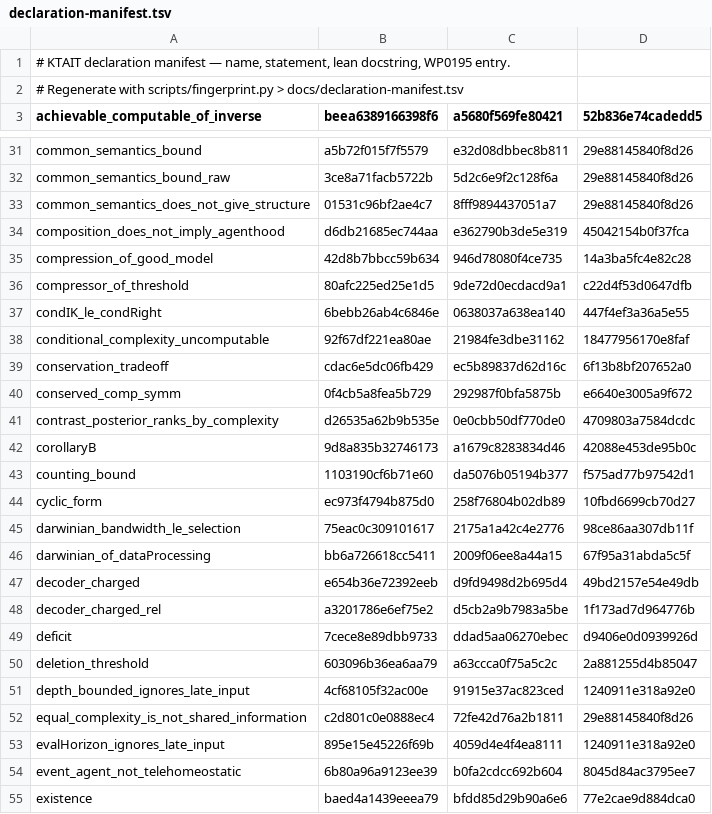
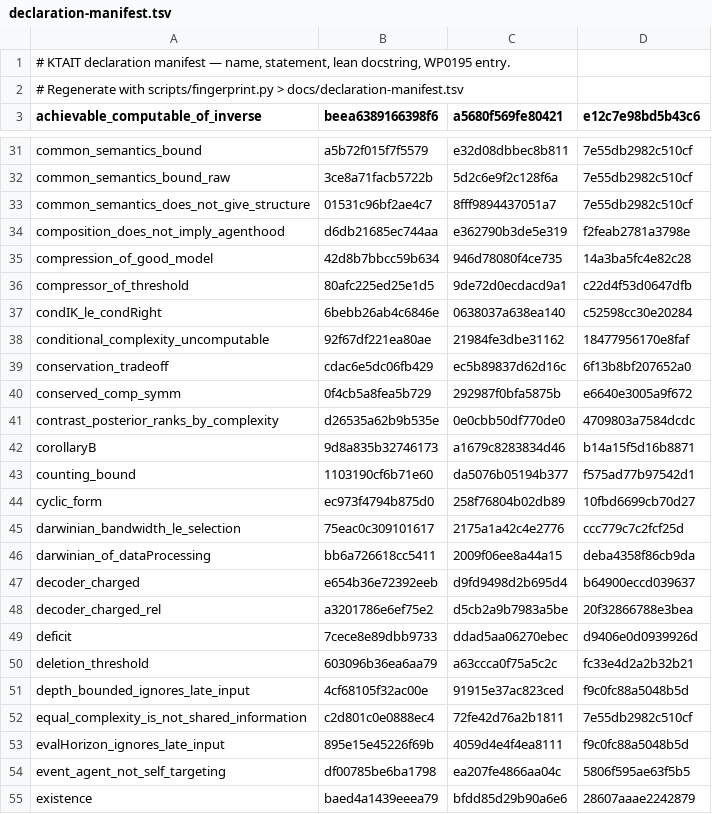
Before and after one commit to giulioruffini/KTAIT, a TSV file: docs/declaration-manifest.tsv, drawn as a sheet; only a part is shown, gaps mark what is left out; removed rows and columns are numbered as before the commit, all else as after; the diff covers the shown part only; the diff names each change by its address in the sheet, - before the commit and + after, or states it on an @@ line.

```diff
--- a/docs/declaration-manifest.tsv
+++ b/docs/declaration-manifest.tsv
-D3: 52b836e74cadedd5
+D3: e12c7e98bd5b43c6
-D31:D33 (e12c7e98bd5b43c6): 29e88145840f8d26
+D31:D33 (e12c7e98bd5b43c6): 7e55db2982c510cf
-D34 (e12c7e98bd5b43c6): 45042154b0f37fca
+D34 (e12c7e98bd5b43c6): f2feab2781a3798e
-D37 (e12c7e98bd5b43c6): 447f4ef3a36a5e55
+D37 (e12c7e98bd5b43c6): c52598cc30e20284
-D42 (e12c7e98bd5b43c6): 42088e453de95b0c
+D42 (e12c7e98bd5b43c6): b14a15f5d16b8871
-D45 (e12c7e98bd5b43c6): 98ce86aa307db11f
+D45 (e12c7e98bd5b43c6): ccc779c7c2fcf25d
-D46 (e12c7e98bd5b43c6): 67f95a31abda5c5f
+D46 (e12c7e98bd5b43c6): deba4358f86cb9da
-D47 (e12c7e98bd5b43c6): 49bd2157e54e49db
+D47 (e12c7e98bd5b43c6): b64900eccd039637
-D48 (e12c7e98bd5b43c6): 1f173ad7d964776b
+D48 (e12c7e98bd5b43c6): 20f32866788e3bea
-D50 (e12c7e98bd5b43c6): 2a881255d4b85047
+D50 (e12c7e98bd5b43c6): fc33e4d2a2b32b21
-D51 (e12c7e98bd5b43c6): 1240911e318a92e0
+D51 (e12c7e98bd5b43c6): f9c0fc88a5048b5d
-D52 (e12c7e98bd5b43c6): 29e88145840f8d26
+D52 (e12c7e98bd5b43c6): 7e55db2982c510cf
-D53 (e12c7e98bd5b43c6): 1240911e318a92e0
+D53 (e12c7e98bd5b43c6): f9c0fc88a5048b5d
-row 54: event_agent_not_telehomeostatic | 6b80a96a9123ee39 | b0fa2cdcc692b604 | 8045d84ac3795ee7
+row 54: event_agent_not_self_targeting | df00785be6ba1798 | ea207fe4866aa04c | 5806f595ae63f5b5
-D55 (e12c7e98bd5b43c6): 77e2cae9d884dca0
+D55 (e12c7e98bd5b43c6): 28607aaae2242879
```
Also changed, not shown: 8 added rows, 8 removed rows and 76 edited cells elsewhere in this file, 5 other files.
